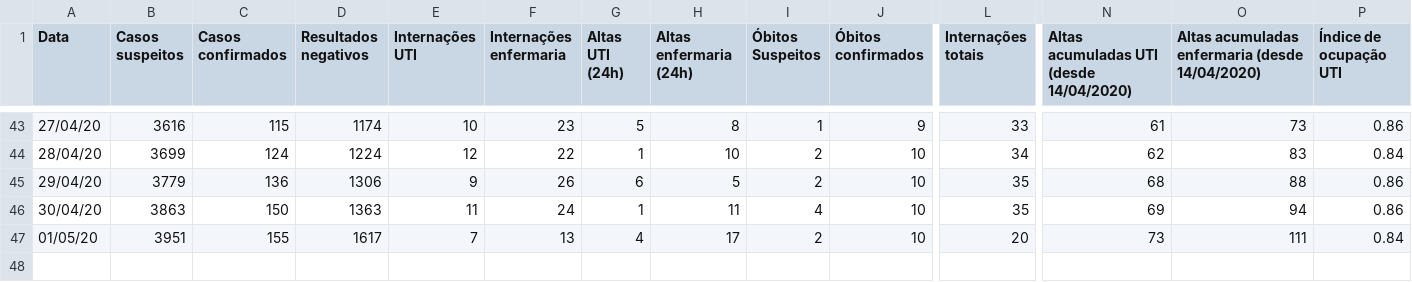
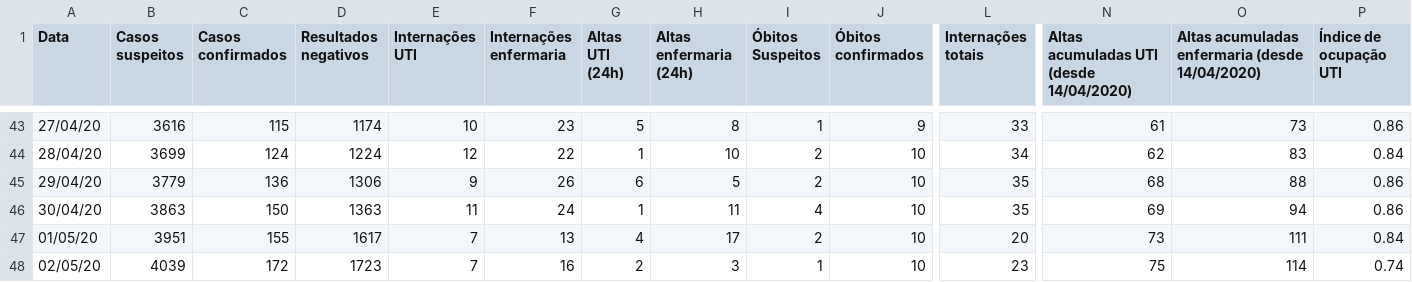
Before and after one commit to PatrickLdA/An-lise-de-dados-covid-19-em-Uberl-ndia, a CSV file: dataset coronavirus uberlandia.csv, drawn as a sheet; only a part is shown, gaps mark what is left out; rows hold the shown columns only; the diff names each change by its address in the sheet, - before the commit and + after, or states it on an @@ line.

```diff
--- a/dataset coronavirus uberlandia.csv
+++ b/dataset coronavirus uberlandia.csv
+row 48: 02/05/20 | 4039 | 172 | 1723 | 7 | 16 | 2 | 3 | 1 | 10 | 23 | 75 | 114 | 0.74
```
Also changed, not shown: 2 other files.
